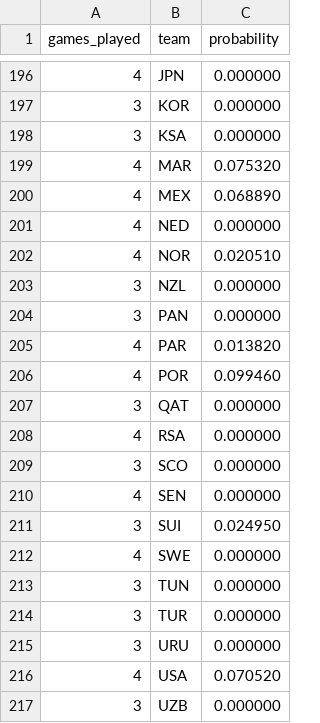
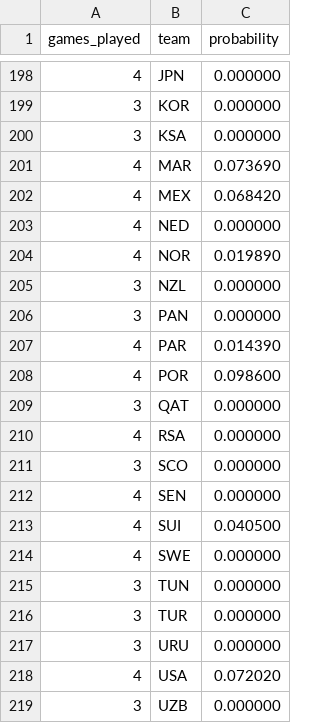
Before and after one commit to mvermeulen/ai, a CSV file: worldcup/data/probability_history.csv, drawn as a sheet; only a part is shown, gaps mark what is left out; the diff covers the shown part only.

```diff
--- a/worldcup/data/probability_history.csv
+++ b/worldcup/data/probability_history.csv
@@ -198,10 +200,10 @@ games_played,team,probability
 3,KSA,0.000000
-4,MAR,0.075320
-4,MEX,0.068890
+4,MAR,0.073690
+4,MEX,0.068420
 4,NED,0.000000
-4,NOR,0.020510
+4,NOR,0.019890
 3,NZL,0.000000
 3,PAN,0.000000
-4,PAR,0.013820
-4,POR,0.099460
+4,PAR,0.014390
+4,POR,0.098600
 3,QAT,0.000000
@@ -210,3 +212,3 @@ games_played,team,probability
 4,SEN,0.000000
-3,SUI,0.024950
+4,SUI,0.040500
 4,SWE,0.000000
@@ -215,3 +217,3 @@ games_played,team,probability
 3,URU,0.000000
-4,USA,0.070520
+4,USA,0.072020
 3,UZB,0.000000
```
Also changed, not shown: 1 added row and 12 edited cells elsewhere in this file, worldcup/data/schedule.csv.
